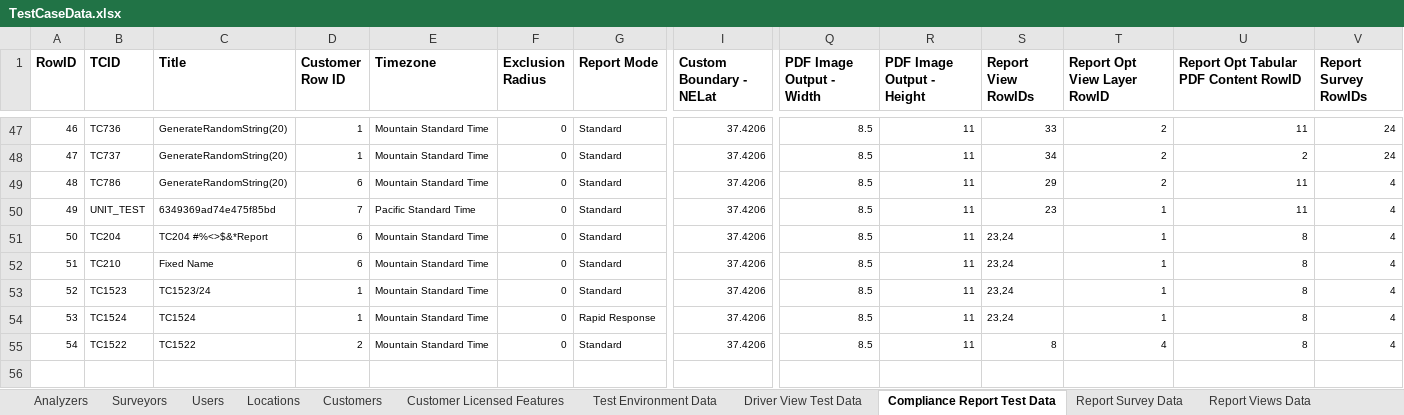
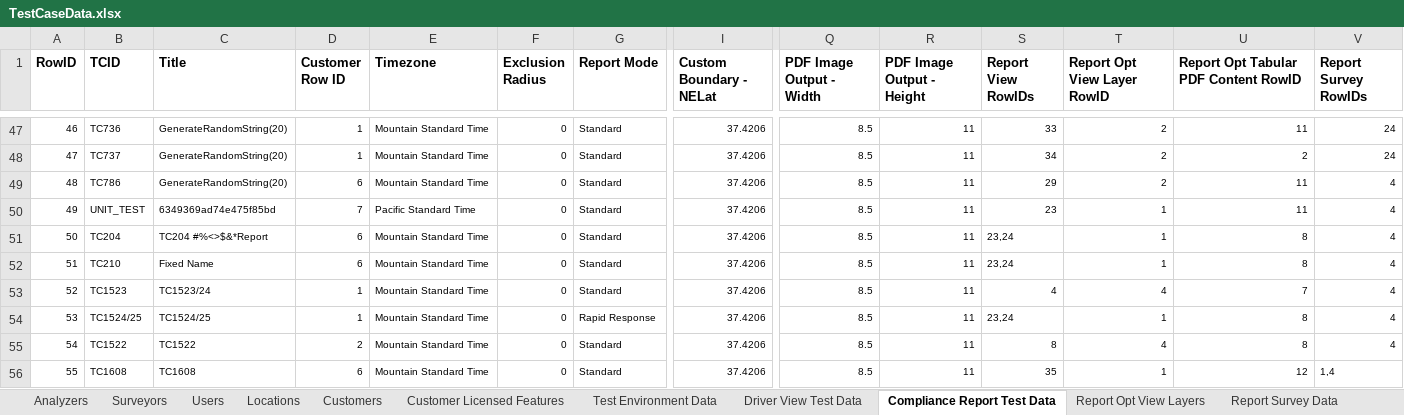
Before and after one commit to SXiang/JUnitWebTest, an Excel workbook: selenium-wd/data/TestCaseData.xlsx, sheet Compliance Report Test Data, drawn as a sheet; only a part is shown, gaps mark what is left out; values as stored, in another font and other column widths than the file's, no borders; rows hold the shown columns only; the diff names each change by its address in the sheet, - before the commit and + after, or states it on an @@ line.

```diff
--- a/selenium-wd/data/TestCaseData.xlsx (sheet Compliance Report Test Data)
+++ b/selenium-wd/data/TestCaseData.xlsx (sheet Compliance Report Test Data)
-S53 (Report View RowIDs): 23,24
+S53 (Report View RowIDs): 4
-T53 (Report Opt View Layer RowID): 1
+T53 (Report Opt View Layer RowID): 4
-U53: 8
+U53: 7
-B54 (TCID): TC1524
+B54 (TCID): TC1524/25
-C54 (Title): TC1524
+C54 (Title): TC1524/25
+row 56: 55 | TC1608 | TC1608 | 6 | Mountain Standard Time | 0 | Standard | 37.4206 | 8.5 | 11 | 35 | 1 | 12 | 1,4
```
Also changed, not shown: sheet Report Views Data, sheet Report Opt Tabular PDF Content, other sheet tabs, 2 other files.
